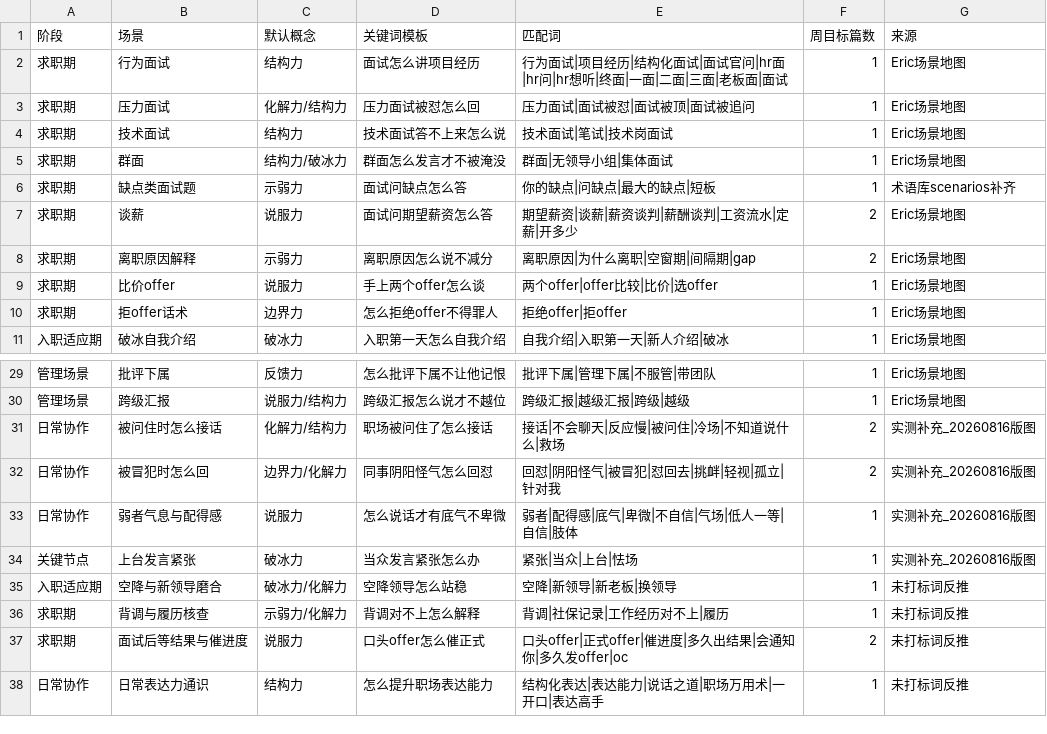
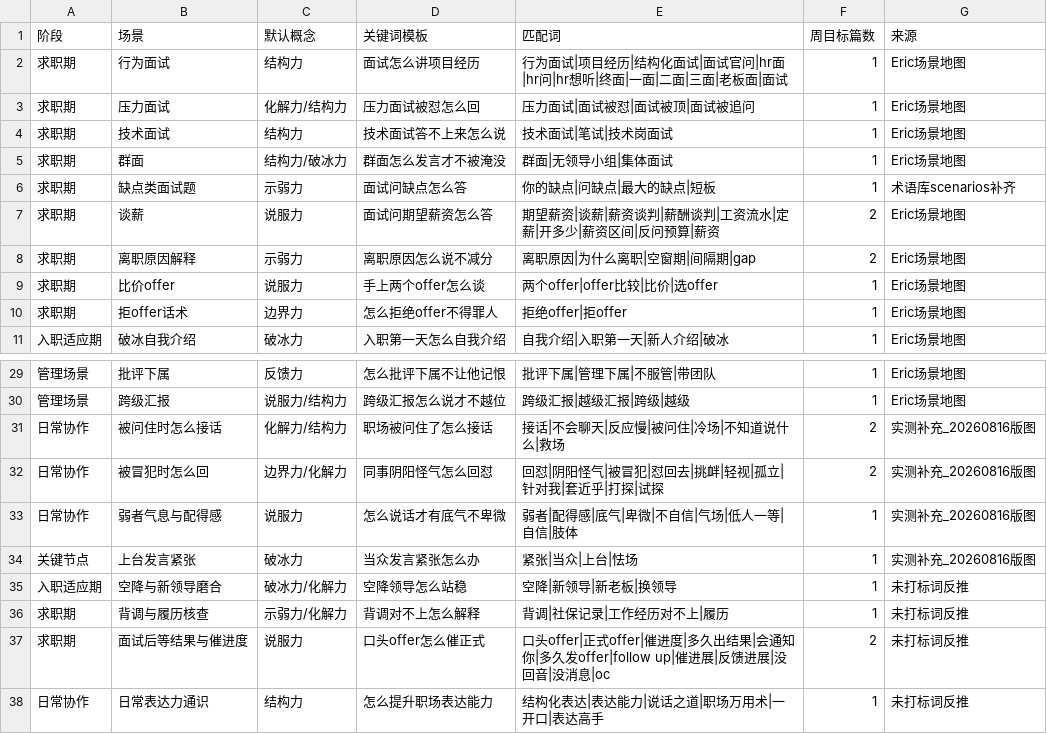
Before and after one commit to erichecan/businessskills, a CSV file: xhs/素材库/场景地图.csv, drawn as a sheet; only a part is shown, gaps mark what is left out.

```diff
--- a/xhs/素材库/场景地图.csv
+++ b/xhs/素材库/场景地图.csv
@@ -6,3 +6,3 @@
 求职期,缺点类面试题,示弱力,面试问缺点怎么答,你的缺点|问缺点|最大的缺点|短板,1,术语库scenarios补齐
-求职期,谈薪,说服力,面试问期望薪资怎么答,期望薪资|谈薪|薪资谈判|薪酬谈判|工资流水|定薪|开多少,2,Eric场景地图
+求职期,谈薪,说服力,面试问期望薪资怎么答,期望薪资|谈薪|薪资谈判|薪酬谈判|工资流水|定薪|开多少|薪资区间|反问预算|薪资,2,Eric场景地图
 求职期,离职原因解释,示弱力,离职原因怎么说不减分,离职原因|为什么离职|空窗期|间隔期|gap,2,Eric场景地图
@@ -31,3 +31,3 @@
 日常协作,被问住时怎么接话,化解力/结构力,职场被问住了怎么接话,接话|不会聊天|反应慢|被问住|冷场|不知道说什么|救场,2,实测补充_20260816版图
-日常协作,被冒犯时怎么回,边界力/化解力,同事阴阳怪气怎么回怼,回怼|阴阳怪气|被冒犯|怼回去|挑衅|轻视|孤立|针对我,2,实测补充_20260816版图
+日常协作,被冒犯时怎么回,边界力/化解力,同事阴阳怪气怎么回怼,回怼|阴阳怪气|被冒犯|怼回去|挑衅|轻视|孤立|针对我|套近乎|打探|试探,2,实测补充_20260816版图
 日常协作,弱者气息与配得感,说服力,怎么说话才有底气不卑微,弱者|配得感|底气|卑微|不自信|气场|低人一等|自信|肢体,1,实测补充_20260816版图
@@ -36,3 +36,3 @@
 求职期,背调与履历核查,示弱力/化解力,背调对不上怎么解释,背调|社保记录|工作经历对不上|履历,1,未打标词反推
-求职期,面试后等结果与催进度,说服力,口头offer怎么催正式,口头offer|正式offer|催进度|多久出结果|会通知你|多久发offer|oc,2,未打标词反推
+求职期,面试后等结果与催进度,说服力,口头offer怎么催正式,口头offer|正式offer|催进度|多久出结果|会通知你|多久发offer|follow up|催进展|反馈进展|没回音|没消息|oc,2,未打标词反推
 日常协作,日常表达力通识,结构力,怎么提升职场表达能力,结构化表达|表达能力|说话之道|职场万用术|一开口|表达高手,1,未打标词反推
```
Also changed, not shown: xhs/素材库/缺词信号.csv, 4 other files.
